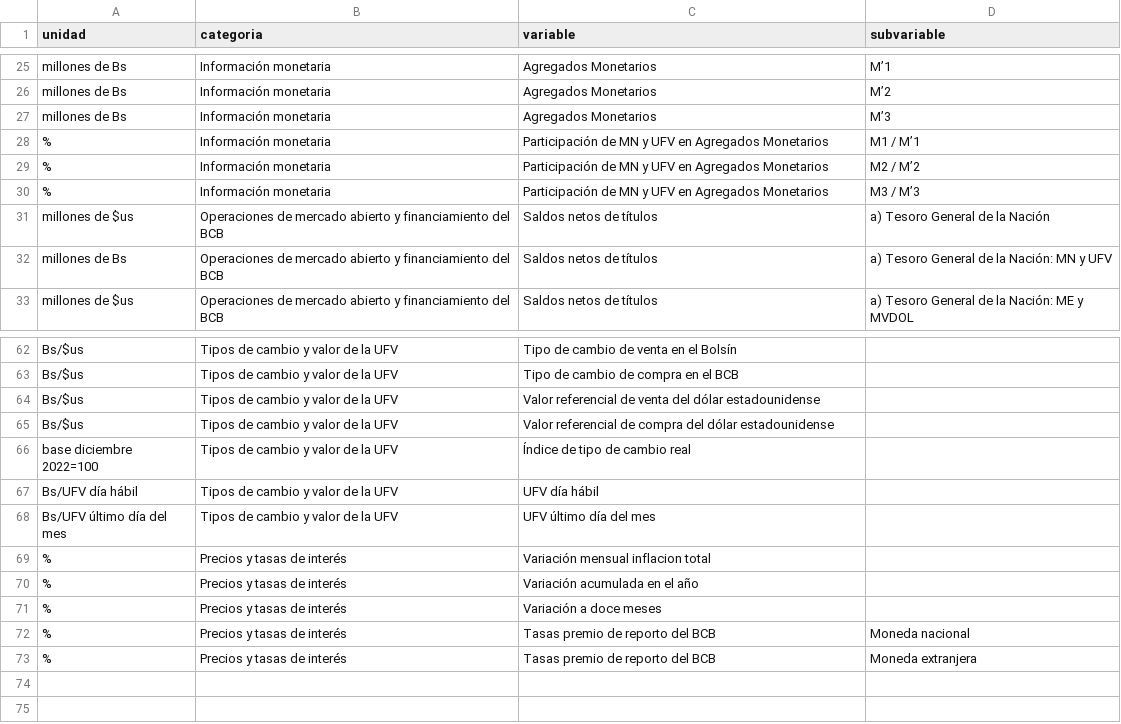
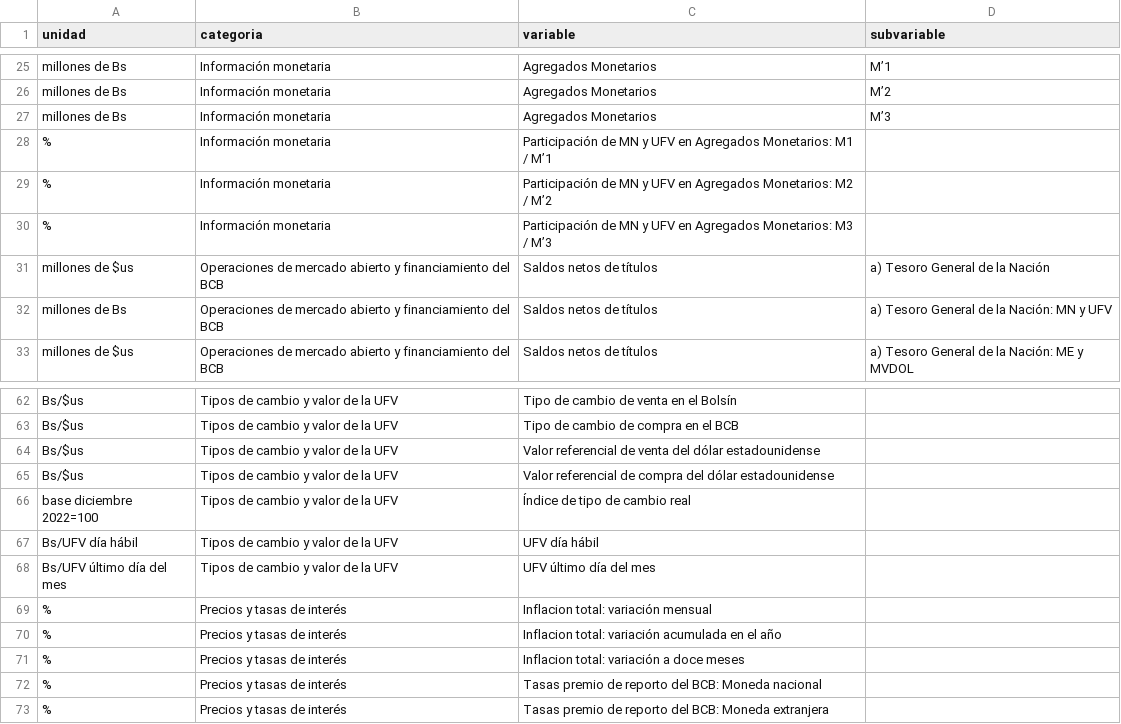
Before and after one commit to mauforonda/bcb_semanal, a CSV file: indice.csv, drawn as a sheet; only a part is shown, gaps mark what is left out.

Commit message:
corrección al índice de variables

```diff
--- a/indice.csv
+++ b/indice.csv
@@ -27,5 +27,5 @@ millones de Bs,Información monetaria,Agregados Monetarios,M’2
 millones de Bs,Información monetaria,Agregados Monetarios,M’3
-%,Información monetaria,Participación de MN y UFV en Agregados Monetarios,M1 / M’1
-%,Información monetaria,Participación de MN y UFV en Agregados Monetarios,M2 / M’2
-%,Información monetaria,Participación de MN y UFV en Agregados Monetarios,M3 / M’3
+%,Información monetaria,Participación de MN y UFV en Agregados Monetarios: M1 / M’1,
+%,Información monetaria,Participación de MN y UFV en Agregados Monetarios: M2 / M’2,
+%,Información monetaria,Participación de MN y UFV en Agregados Monetarios: M3 / M’3,
 millones de $us,Operaciones de mercado abierto y financiamiento del BCB,Saldos netos de títulos,a)  Tesoro General de la Nación
@@ -68,6 +68,6 @@ Bs/UFV día hábil,Tipos de cambio y valor de la UFV,UFV día hábil,
 Bs/UFV último día del mes,Tipos de cambio y valor de la UFV,UFV último día del mes,
-%,Precios y tasas de interés,Variación mensual inflacion total,
-%,Precios y tasas de interés,Variación acumulada en el año,
-%,Precios y tasas de interés,Variación a doce meses,
-%,Precios y tasas de interés,Tasas premio de reporto del BCB,Moneda nacional
-%,Precios y tasas de interés,Tasas premio de reporto del BCB,Moneda extranjera
+%,Precios y tasas de interés,Inflacion total: variación mensual,
+%,Precios y tasas de interés,Inflacion total: variación acumulada en el año,
+%,Precios y tasas de interés,Inflacion total: variación a doce meses,
+%,Precios y tasas de interés,Tasas premio de reporto del BCB: Moneda nacional,
+%,Precios y tasas de interés,Tasas premio de reporto del BCB: Moneda extranjera,
```
Also changed, not shown: 2 other files.
